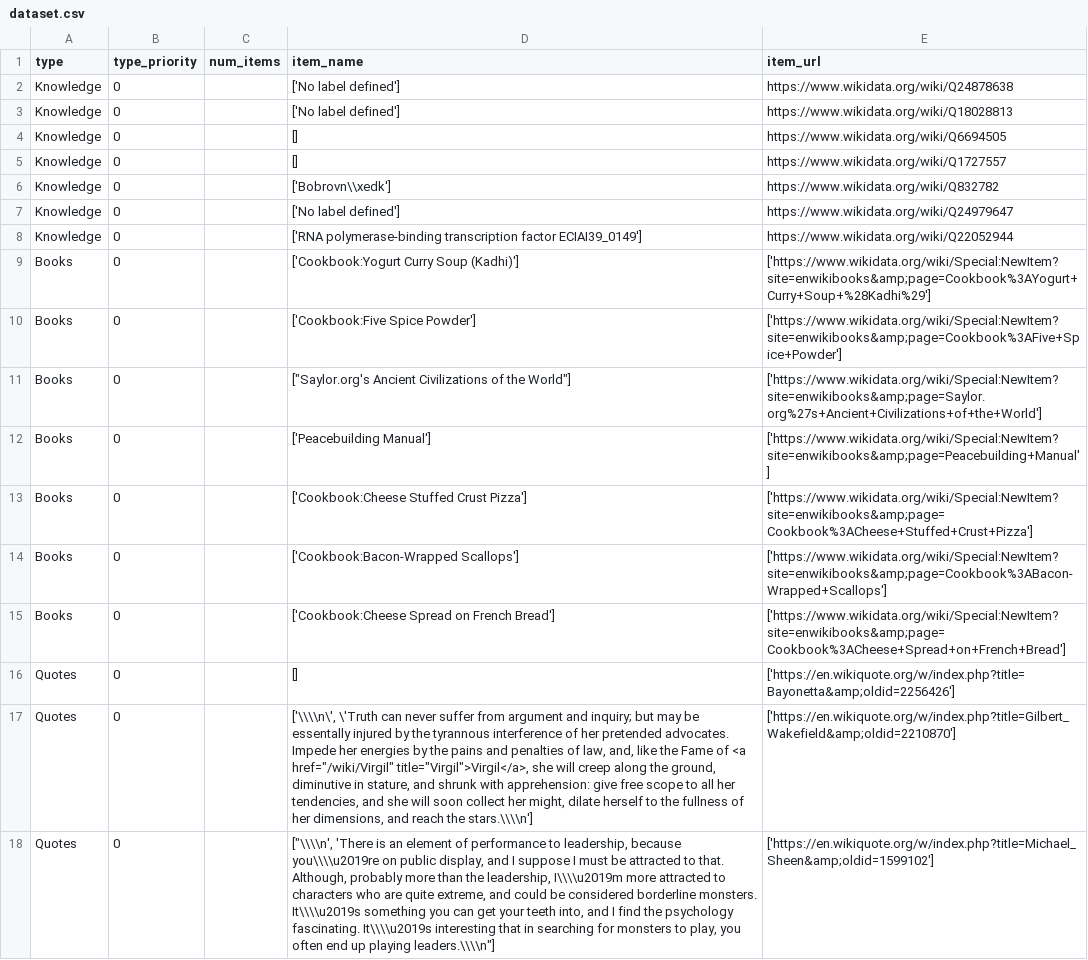
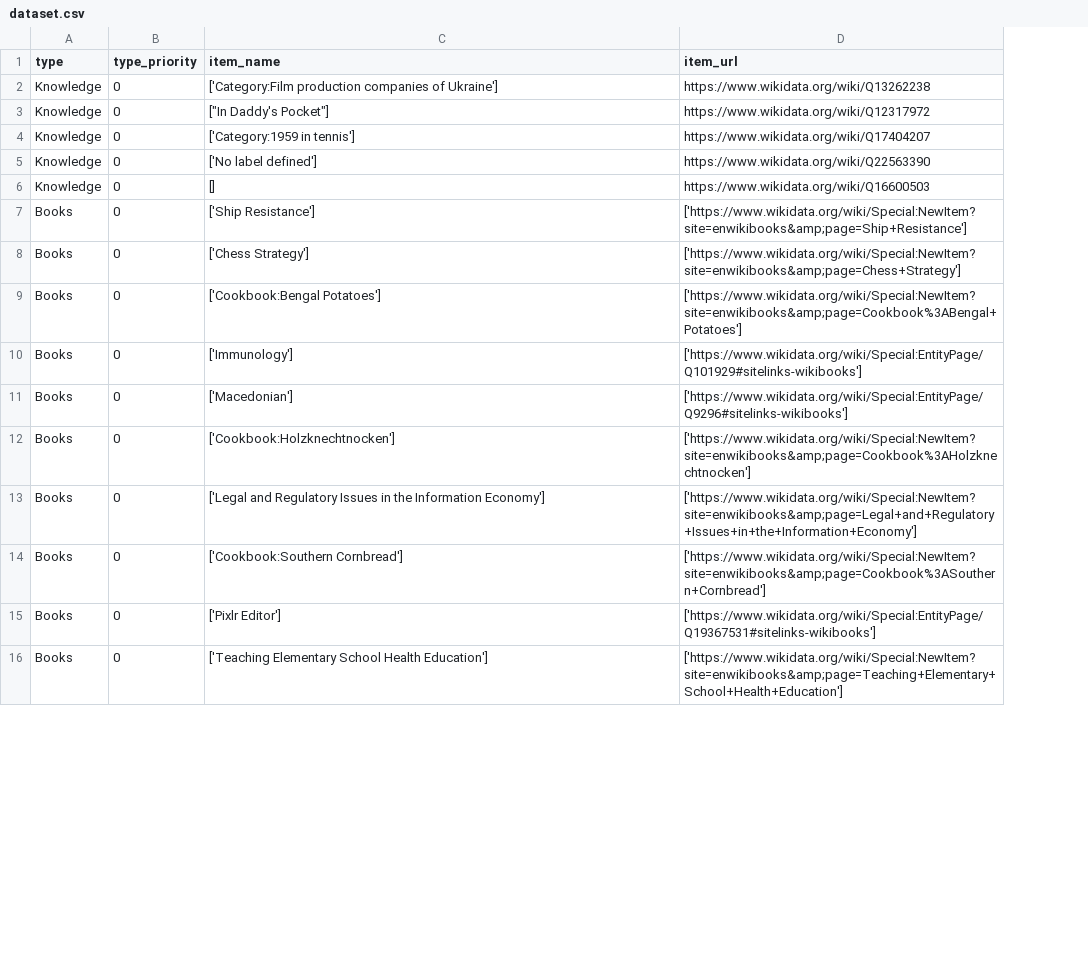
Before and after one commit to AnnaNican/selectallfrominternetorderbyrand, a CSV file: dataset.csv, drawn as a sheet; only a part is shown; removed rows and columns are numbered as before the commit, all else as after; the diff covers the shown part only; the diff names each change by its address in the sheet, - before the commit and + after, or states it on an @@ line.

```diff
--- a/dataset.csv
+++ b/dataset.csv
-column C (num_items), empty
-C2 (item_name): ['No label defined']
+C2 (item_name): ['Category:Film production companies of Ukraine']
-D2 (item_url): https://www.wikidata.org/wiki/Q24878638
+D2 (item_url): https://www.wikidata.org/wiki/Q13262238
-C3 (item_name): ['No label defined']
+C3 (item_name): ["In Daddy's Pocket"]
-D3 (item_url): https://www.wikidata.org/wiki/Q18028813
+D3 (item_url): https://www.wikidata.org/wiki/Q12317972
-row 4: Knowledge | 0 |  | [] | https://www.wikidata.org/wiki/Q6694505
-row 5: Knowledge | 0 |  | [] | https://www.wikidata.org/wiki/Q1727557
-C4 (item_name): ['Bobrovn\\xedk']
+C4 (item_name): ['Category:1959 in tennis']
-D4 (item_url): https://www.wikidata.org/wiki/Q832782
+D4 (item_url): https://www.wikidata.org/wiki/Q17404207
-D5 (item_url): https://www.wikidata.org/wiki/Q24979647
+D5 (item_url): https://www.wikidata.org/wiki/Q22563390
-C6 (item_name): ['RNA polymerase-binding transcription factor ECIAI39_0149']
+C6 (item_name): []
-D6 (item_url): https://www.wikidata.org/wiki/Q22052944
+D6 (item_url): https://www.wikidata.org/wiki/Q16600503
-C7 (item_name): ['Cookbook:Yogurt Curry Soup (Kadhi)']
+C7 (item_name): ['Ship Resistance']
-D7 (item_url): ['https://www.wikidata.org/wiki/Special:NewItem?site=enwikibooks&amp;page=Cookbook%3AYogurt+Curry+Soup+%28Kadhi%29']
+D7 (item_url): ['https://www.wikidata.org/wiki/Special:NewItem?site=enwikibooks&amp;page=Ship+Resistance']
-C8 (item_name): ['Cookbook:Five Spice Powder']
+C8 (item_name): ['Chess Strategy']
-D8 (item_url): ['https://www.wikidata.org/wiki/Special:NewItem?site=enwikibooks&amp;page=Cookbook%3AFive+Spice+Powder']
+D8 (item_url): ['https://www.wikidata.org/wiki/Special:NewItem?site=enwikibooks&amp;page=Chess+Strategy']
-C9 (item_name): ["Saylor.org's Ancient Civilizations of the World"]
+C9 (item_name): ['Cookbook:Bengal Potatoes']
-D9 (item_url): ['https://www.wikidata.org/wiki/Special:NewItem?site=enwikibooks&amp;page=Saylor.org%27s+Ancient+Civilizations+of+the+World']
+D9 (item_url): ['https://www.wikidata.org/wiki/Special:NewItem?site=enwikibooks&amp;page=Cookbook%3ABengal+Potatoes']
+row 10: Books | 0 | ['Immunology'] | ['https://www.wikidata.org/wiki/Special:EntityPage/Q101929#sitelinks-wikibooks']
-C11 (item_name): ['Peacebuilding Manual']
+C11 (item_name): ['Macedonian']
-D11 (item_url): ['https://www.wikidata.org/wiki/Special:NewItem?site=enwikibooks&amp;page=Peacebuilding+Manual']
+D11 (item_url): ['https://www.wikidata.org/wiki/Special:EntityPage/Q9296#sitelinks-wikibooks']
-C12 (item_name): ['Cookbook:Cheese Stuffed Crust Pizza']
+C12 (item_name): ['Cookbook:Holzknechtnocken']
-D12 (item_url): ['https://www.wikidata.org/wiki/Special:NewItem?site=enwikibooks&amp;page=Cookbook%3ACheese+Stuffed+Crust+Pizza']
+D12 (item_url): ['https://www.wikidata.org/wiki/Special:NewItem?site=enwikibooks&amp;page=Cookbook%3AHolzknechtnocken']
+row 13: Books | 0 | ['Legal and Regulatory Issues in the Information Economy'] | ['https://www.wikidata.org/wiki/Special:NewItem?site=enwikibooks&amp;page=Legal+and+Regulatory+Issues+in+the+Information+Economy']
-C14 (item_name): ['Cookbook:Bacon-Wrapped Scallops']
+C14 (item_name): ['Cookbook:Southern Cornbread']
-D14 (item_url): ['https://www.wikidata.org/wiki/Special:NewItem?site=enwikibooks&amp;page=Cookbook%3ABacon-Wrapped+Scallops']
+D14 (item_url): ['https://www.wikidata.org/wiki/Special:NewItem?site=enwikibooks&amp;page=Cookbook%3ASouthern+Cornbread']
+row 15: Books | 0 | ['Pixlr Editor'] | ['https://www.wikidata.org/wiki/Special:EntityPage/Q19367531#sitelinks-wikibooks']
-C16 (item_name): ['Cookbook:Cheese Spread on French Bread']
+C16 (item_name): ['Teaching Elementary School Health Education']
-D16 (item_url): ['https://www.wikidata.org/wiki/Special:NewItem?site=enwikibooks&amp;page=Cookbook%3ACheese+Spread+on+French+Bread']
+D16 (item_url): ['https://www.wikidata.org/wiki/Special:NewItem?site=enwikibooks&amp;page=Teaching+Elementary+School+Health+Education']
-row 16: Quotes | 0 |  | [] | ['https://en.wikiquote.org/w/index.php?title=Bayonetta&amp;oldid=2256426']
-row 17: Quotes | 0 |  | ['\\\\n\', \'Truth can never suffer from argument and inquiry; but may be essentally injured by the tyrannous interference of her pretended advocates. Impede her energies by the pains and penalties of law, and, like the Fame of <a href="/wiki/Virgil" title="Virgil">Virgil</a>, she will creep along the ground, diminutive in stature, and shrunk with apprehension: give free scope to all her tendencies, and she will soon collect her might, dilate herself to the fullness of her dimensions, and reach the stars.\\\\n'] | ['https://en.wikiquote.org/w/index.php?title=Gilbert_Wakefield&amp;oldid=2210870']
-row 18: Quotes | 0 |  | ["\\\\n', 'There is an element of performance to leadership, because you\\\\u2019re on public display, and I suppose I must be attracted to that. Although, probably more than the leadership, I\\\\u2019m more attracted to characters who are quite extreme, and could be considered borderline monsters. It\\\\u2019s something you can get your teeth into, and I find the psychology fascinating. It\\\\u2019s interesting that in searching for monsters to play, you often end up playing leaders.\\\\n"] | ['https://en.wikiquote.org/w/index.php?title=Michael_Sheen&amp;oldid=1599102']
```
Also changed, not shown: 3 added rows, 13 removed rows and 6 edited cells elsewhere in this file, 1 other file.
